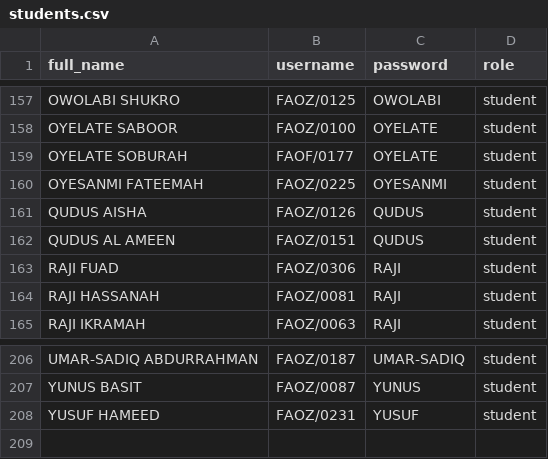
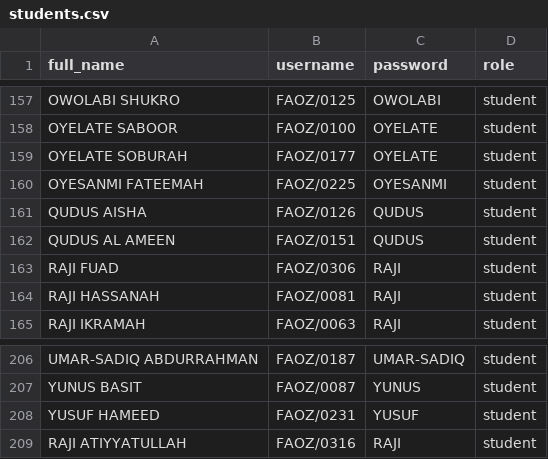
Before and after one commit to mustafamaahir/School_Result_App, a CSV file: backend/students.csv, drawn as a sheet; only a part is shown, gaps mark what is left out.

Commit message:
Update the students' login details

```diff
--- a/backend/students.csv
+++ b/backend/students.csv
@@ -158,3 +158,3 @@ OWOLABI SHUKRO,FAOZ/0125,OWOLABI,student
 OYELATE SABOOR,FAOZ/0100,OYELATE,student
-OYELATE SOBURAH,FAOF/0177,OYELATE,student
+OYELATE SOBURAH,FAOZ/0177,OYELATE,student
 OYESANMI FATEEMAH,FAOZ/0225,OYESANMI,student
@@ -208 +208,2 @@ YUNUS BASIT,FAOZ/0087,YUNUS,student
 YUSUF HAMEED,FAOZ/0231,YUSUF,student
+RAJI ATIYYATULLAH,FAOZ/0316,RAJI,student
```
